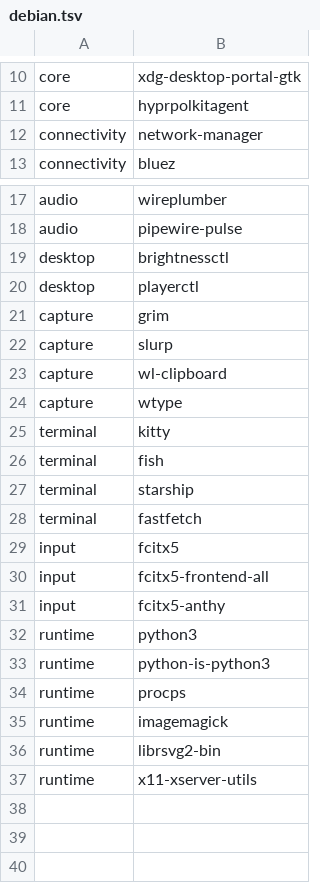
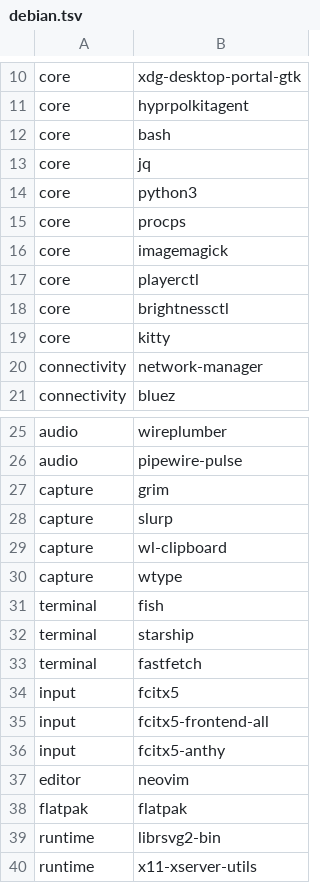
Before and after one commit to MiguelRegueiro/regueiro-hyprland, a TSV file: installer/packages/profiles/debian.tsv, drawn as a sheet; only a part is shown, gaps mark what is left out; removed rows and columns are numbered as before the commit, all else as after; the diff names each change by its address in the sheet, - before the commit and + after, or states it on an @@ line.

```diff
--- a/installer/packages/profiles/debian.tsv
+++ b/installer/packages/profiles/debian.tsv
+row 12: core | bash
+row 13: core | jq
+row 14: core | python3
+row 15: core | procps
+row 16: core | imagemagick
+row 17: core | playerctl
+row 18: core | brightnessctl
+row 19: core | kitty
-row 19: desktop | brightnessctl
-row 20: desktop | playerctl
-row 25: terminal | kitty
-row 32: runtime | python3
-row 33: runtime | python-is-python3
-row 34: runtime | procps
-row 35: runtime | imagemagick
+row 37: editor | neovim
+row 38: flatpak | flatpak
```
Also changed, not shown: installer/packages/profiles/arch.tsv, installer/packages/profiles/freebsd.tsv, 11 other files.
